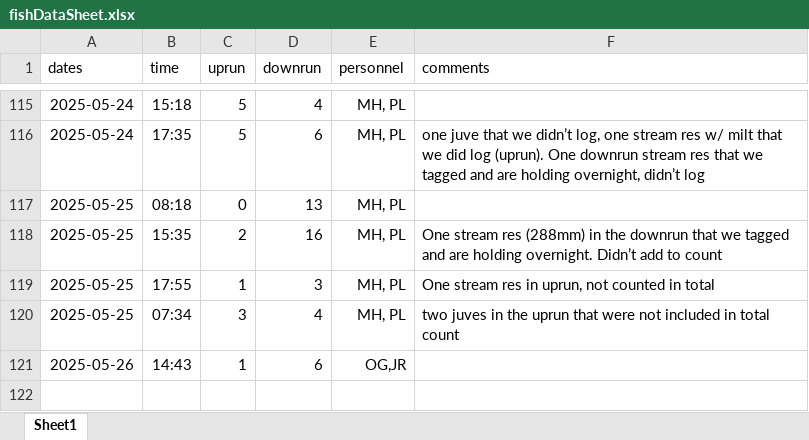
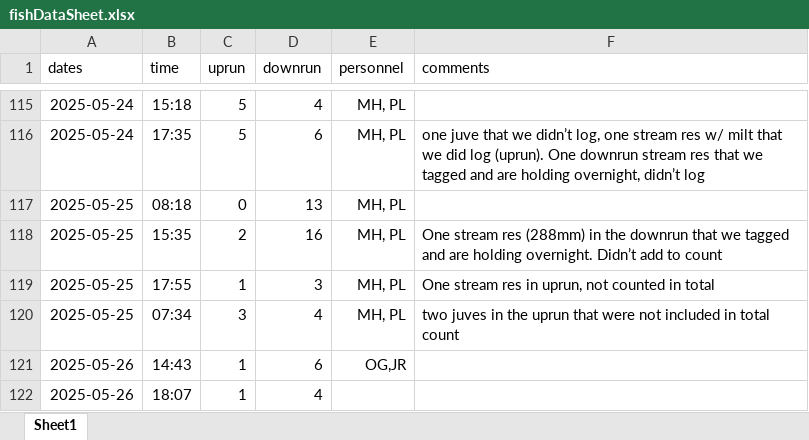
Before and after one commit to SummitLakeNRD/widgetUpdate, an Excel workbook: fishDataSheet.xlsx, sheet Sheet1, drawn as a sheet; only a part is shown, gaps mark what is left out; values as stored, in another font and other column widths than the file's, no borders; the diff names each change by its address in the sheet, - before the commit and + after, or states it on an @@ line.

```diff
--- a/fishDataSheet.xlsx (sheet Sheet1)
+++ b/fishDataSheet.xlsx (sheet Sheet1)
+row 122: 2025-05-26 | 18:07 | 1 | 4
```
Also changed, not shown: 2 other files.
